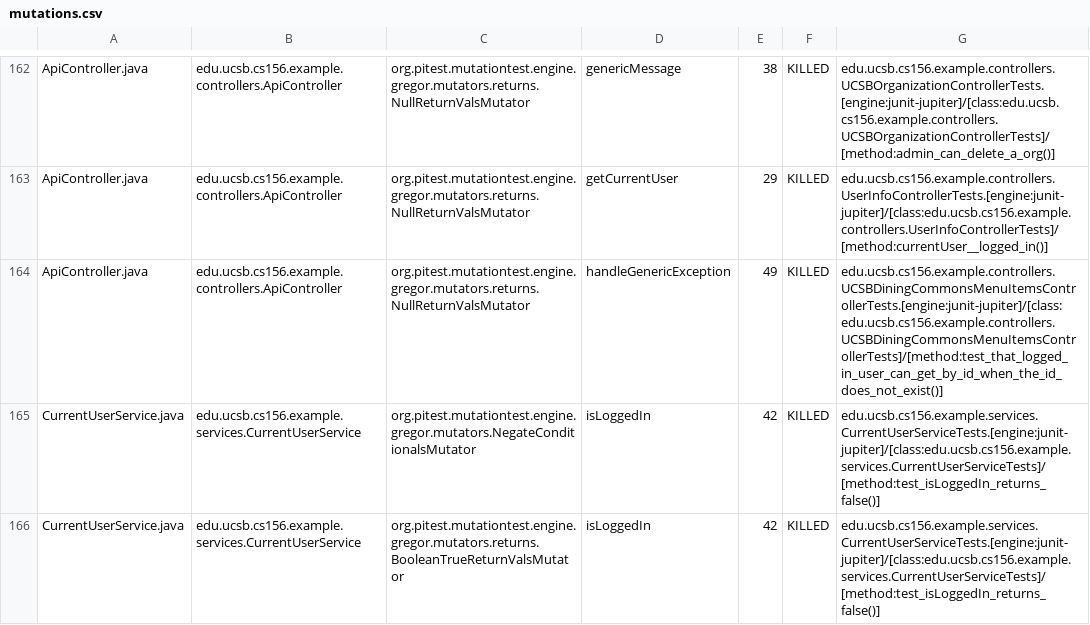
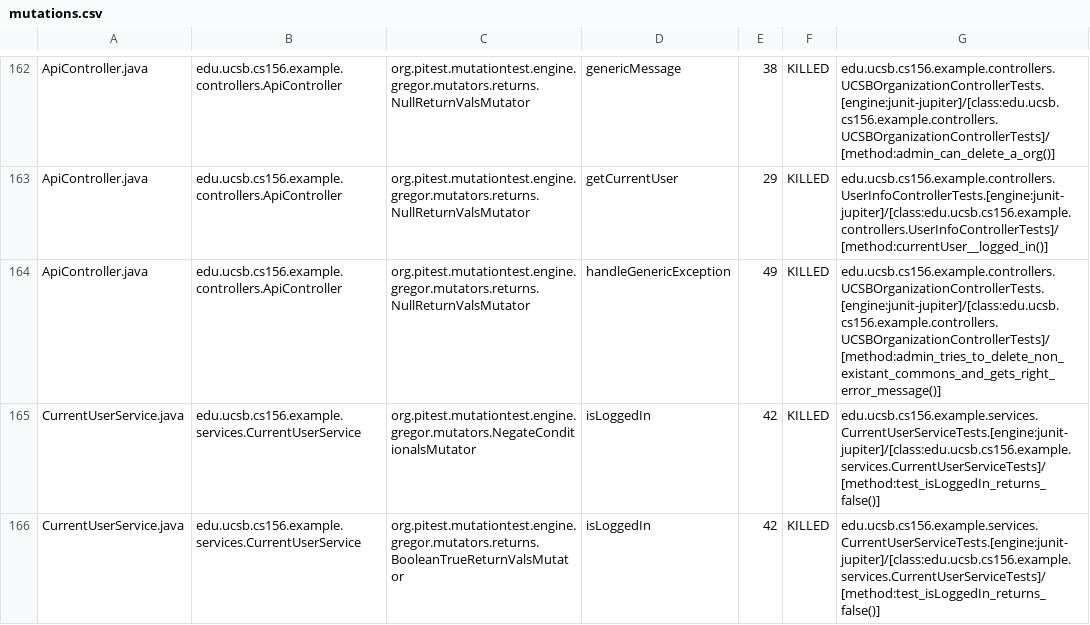
Before and after one commit to ucsb-cs156-s24/team03-s24-5pm-5, a CSV file: prs/83/pitest/mutations.csv, drawn as a sheet; only a part is shown, gaps mark what is left out.

Commit message:
Deploying to gh-pages from @ ucsb-cs156-s24/team03-s24-5pm-5@3ea1cace7eb688c2d6183ff96d157f9336bd1262 🚀

```diff
--- a/prs/83/pitest/mutations.csv
+++ b/prs/83/pitest/mutations.csv
@@ -163,3 +163,3 @@ ApiController.java,edu.ucsb.cs156.example.controllers.ApiController,org.pitest.m
 ApiController.java,edu.ucsb.cs156.example.controllers.ApiController,org.pitest.mutationtest.engine.gregor.mutators.returns.NullReturnValsMutator,getCurrentUser,29,KILLED,edu.ucsb.cs156.example.controllers.UserInfoControllerTests.[engine:junit-jupiter]/[class:edu.ucsb.cs156.example.controllers.UserInfoControllerTests]/[method:currentUser__logged_in()]
-ApiController.java,edu.ucsb.cs156.example.controllers.ApiController,org.pitest.mutationtest.engine.gregor.mutators.returns.NullReturnValsMutator,handleGenericException,49,KILLED,edu.ucsb.cs156.example.controllers.UCSBDiningCommonsMenuItemsControllerTests.[engine:junit-jupiter]/[class:edu.ucsb.cs156.example.controllers.UCSBDiningCommonsMenuItemsControllerTests]/[method:test_that_logged_in_user_can_get_by_id_when_the_id_does_not_exist()]
+ApiController.java,edu.ucsb.cs156.example.controllers.ApiController,org.pitest.mutationtest.engine.gregor.mutators.returns.NullReturnValsMutator,handleGenericException,49,KILLED,edu.ucsb.cs156.example.controllers.UCSBOrganizationControllerTests.[engine:junit-jupiter]/[class:edu.ucsb.cs156.example.controllers.UCSBOrganizationControllerTests]/[method:admin_tries_to_delete_non_existant_commons_and_gets_right_error_message()]
 CurrentUserService.java,edu.ucsb.cs156.example.services.CurrentUserService,org.pitest.mutationtest.engine.gregor.mutators.NegateConditionalsMutator,isLoggedIn,42,KILLED,edu.ucsb.cs156.example.services.CurrentUserServiceTests.[engine:junit-jupiter]/[class:edu.ucsb.cs156.example.services.CurrentUserServiceTests]/[method:test_isLoggedIn_returns_false()]
```
Also changed, not shown: 18 other files.
